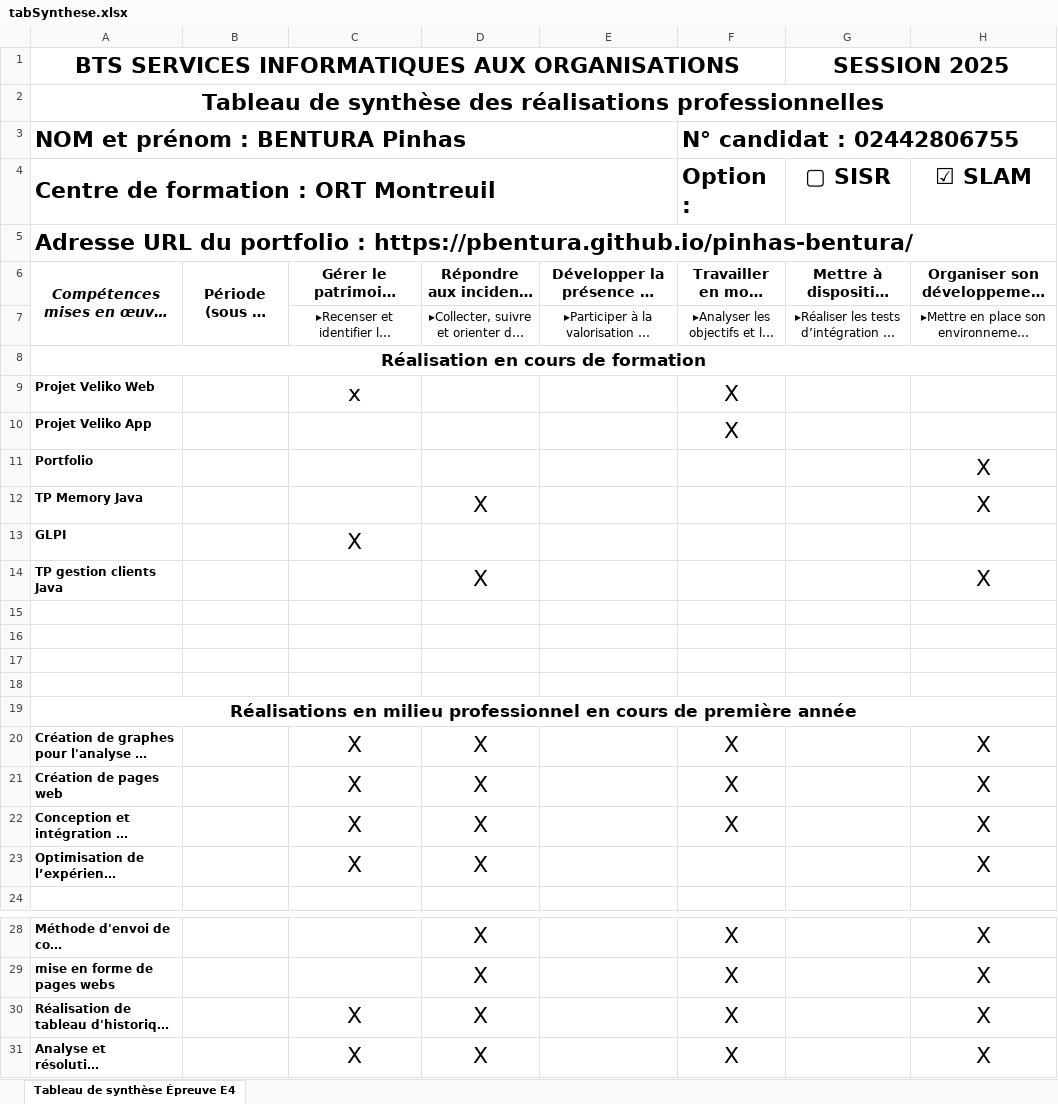
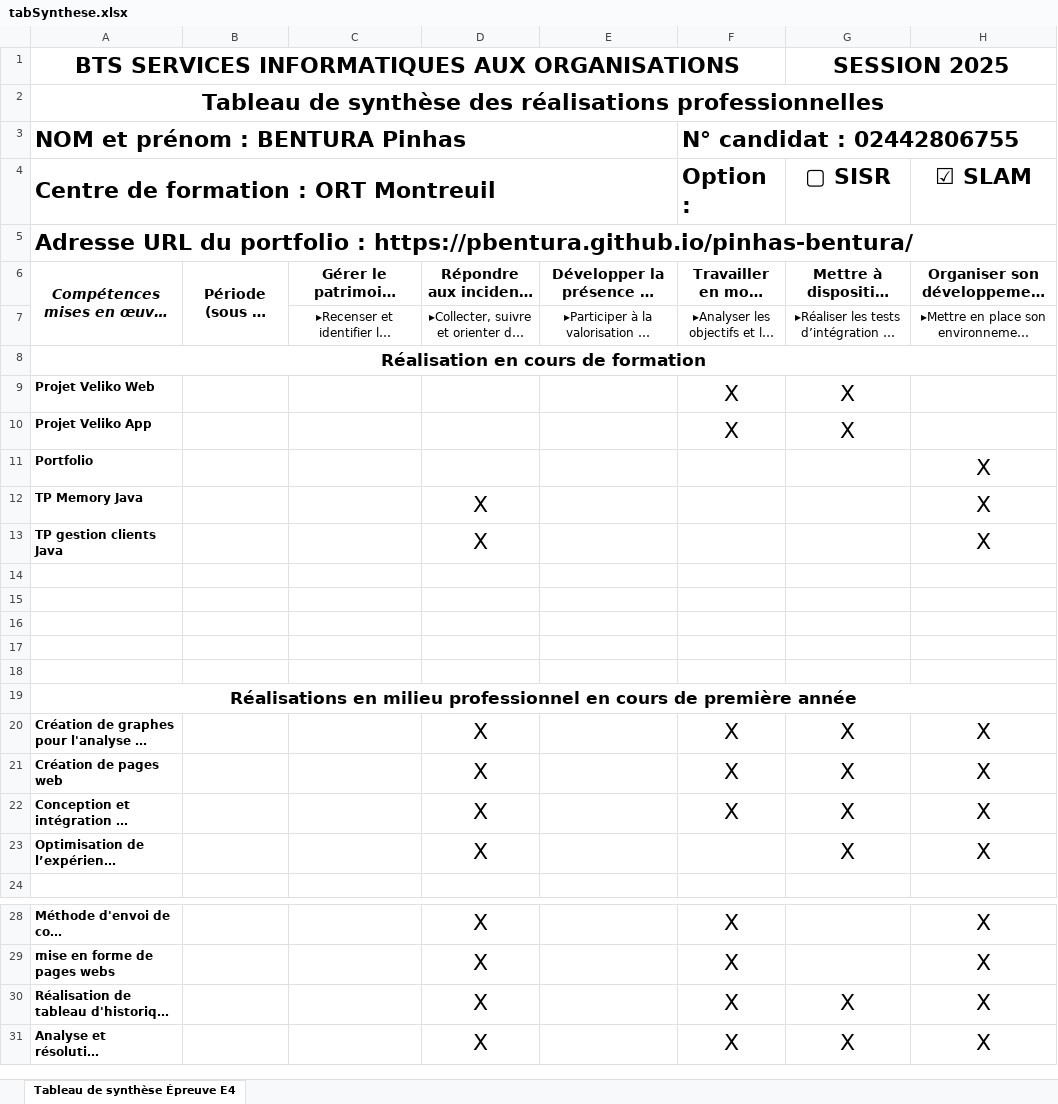
Before and after one commit to pbentura/pinhas-bentura, an Excel workbook: assets/doc/tabSynthese.xlsx, sheet Tableau de synthèse Épreuve E4, drawn as a sheet; only a part is shown, gaps mark what is left out; long unchanged cells end in …; values as stored, in another font and other column widths than the file's, no borders; removed rows and columns are numbered as before the commit, all else as after; the diff names each change by its address in the sheet, - before the commit and + after, or states it on an @@ line.

```diff
--- a/assets/doc/tabSynthese.xlsx (sheet Tableau de synthèse Épreuve E4)
+++ b/assets/doc/tabSynthese.xlsx (sheet Tableau de synthèse Épreuve E4)
-C9: x
+C9: (empty)
-G9:G10 (▢ SISR): (empty)
+G9:G10 (▢ SISR): X
-row 13: GLPI |  | X
+row 18: (empty)
-C20:C23: X
+C20:C23: (empty)
-G20:G23 (▢ SISR): (empty)
+G20:G23 (▢ SISR): X
-C30:C31: X
+C30:C31: (empty)
-G30:G31 (▢ SISR): (empty)
+G30:G31 (▢ SISR): X
```
Also changed, not shown: 5 other files.
